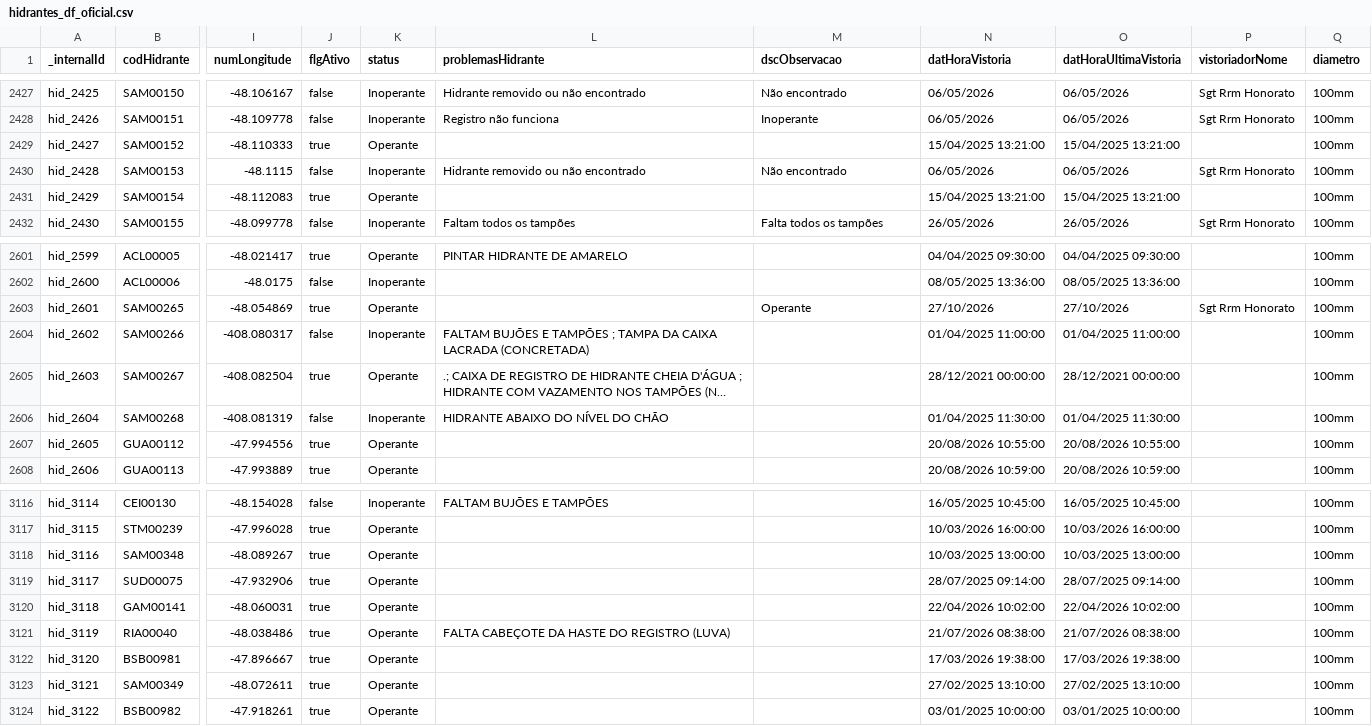
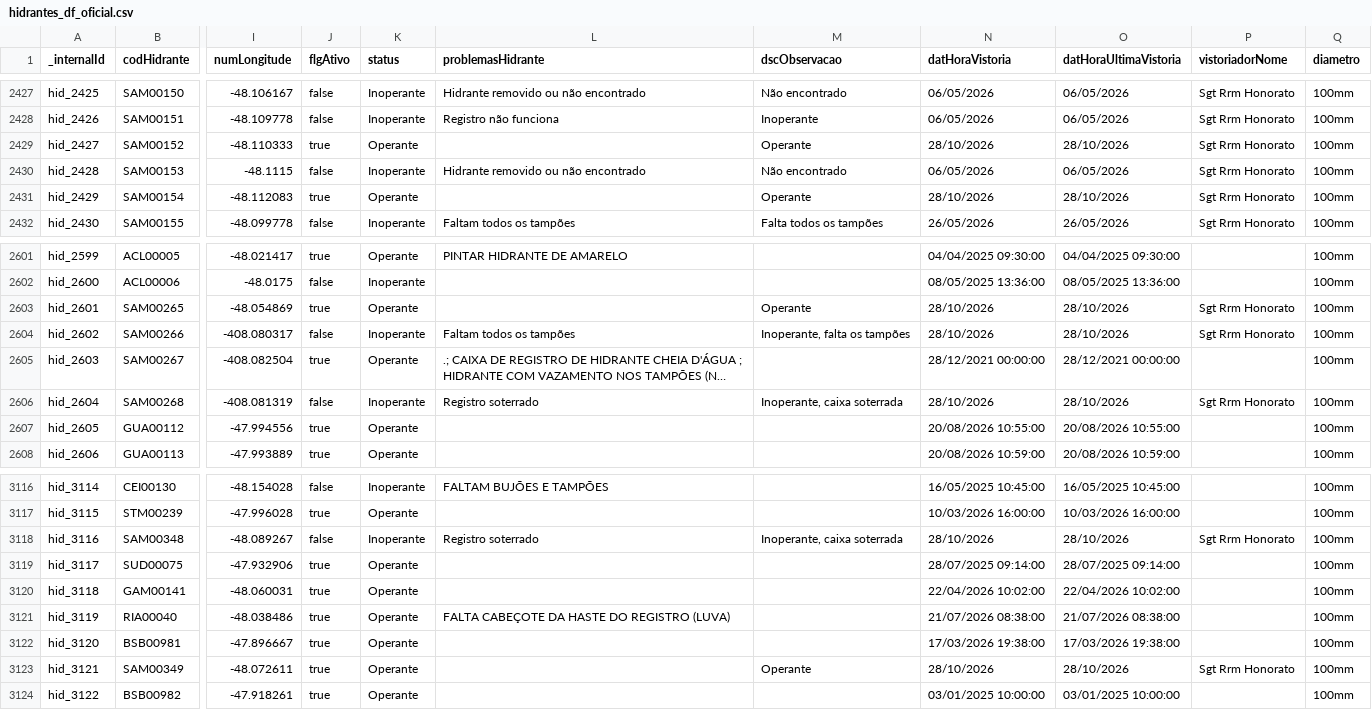
Before and after one commit to andrerfcampos-max/netuno, a CSV file: public/hidrantes_df_oficial.csv, drawn as a sheet; only a part is shown, gaps mark what is left out; long unchanged cells end in …; the diff covers the shown part only; the diff names each change by its address in the sheet, - before the commit and + after, or states it on an @@ line.

Commit message:
feat(vistorias): cadastrar vistorias em lote Sgt Honorato Samambaia 28/10/2026 (22 hidrantes)

```diff
--- a/public/hidrantes_df_oficial.csv
+++ b/public/hidrantes_df_oficial.csv
-M2429 (dscObservacao): (empty)
+M2429 (dscObservacao): Operante
-N2429 (datHoraVistoria): 15/04/2025 13:21:00
+N2429 (datHoraVistoria): 28/10/2026
-O2429 (datHoraUltimaVistoria): 15/04/2025 13:21:00
+O2429 (datHoraUltimaVistoria): 28/10/2026
-P2429 (vistoriadorNome): (empty)
+P2429 (vistoriadorNome): Sgt Rrm Honorato
-M2431 (dscObservacao): (empty)
+M2431 (dscObservacao): Operante
-N2431 (datHoraVistoria): 15/04/2025 13:21:00
+N2431 (datHoraVistoria): 28/10/2026
-O2431 (datHoraUltimaVistoria): 15/04/2025 13:21:00
+O2431 (datHoraUltimaVistoria): 28/10/2026
-P2431 (vistoriadorNome): (empty)
+P2431 (vistoriadorNome): Sgt Rrm Honorato
-N2603 (datHoraVistoria): 27/10/2026
+N2603 (datHoraVistoria): 28/10/2026
-O2603 (datHoraUltimaVistoria): 27/10/2026
+O2603 (datHoraUltimaVistoria): 28/10/2026
-L2604 (problemasHidrante): FALTAM BUJÕES E TAMPÕES ; TAMPA DA CAIXA LACRADA (CONCRETADA)
+L2604 (problemasHidrante): Faltam todos os tampões
-M2604 (dscObservacao): (empty)
+M2604 (dscObservacao): Inoperante, falta os tampões
-N2604 (datHoraVistoria): 01/04/2025 11:00:00
+N2604 (datHoraVistoria): 28/10/2026
-O2604 (datHoraUltimaVistoria): 01/04/2025 11:00:00
+O2604 (datHoraUltimaVistoria): 28/10/2026
-P2604 (vistoriadorNome): (empty)
+P2604 (vistoriadorNome): Sgt Rrm Honorato
-L2606 (problemasHidrante): HIDRANTE ABAIXO DO NÍVEL DO CHÃO
+L2606 (problemasHidrante): Registro soterrado
-M2606 (dscObservacao): (empty)
+M2606 (dscObservacao): Inoperante, caixa soterrada
-N2606 (datHoraVistoria): 01/04/2025 11:30:00
+N2606 (datHoraVistoria): 28/10/2026
-O2606 (datHoraUltimaVistoria): 01/04/2025 11:30:00
+O2606 (datHoraUltimaVistoria): 28/10/2026
-P2606 (vistoriadorNome): (empty)
+P2606 (vistoriadorNome): Sgt Rrm Honorato
-J3118 (flgAtivo): true
+J3118 (flgAtivo): false
-K3118 (status): Operante
+K3118 (status): Inoperante
-L3118 (problemasHidrante): (empty)
+L3118 (problemasHidrante): Registro soterrado
-M3118 (dscObservacao): (empty)
+M3118 (dscObservacao): Inoperante, caixa soterrada
-N3118 (datHoraVistoria): 10/03/2025 13:00:00
+N3118 (datHoraVistoria): 28/10/2026
-O3118 (datHoraUltimaVistoria): 10/03/2025 13:00:00
+O3118 (datHoraUltimaVistoria): 28/10/2026
-P3118 (vistoriadorNome): (empty)
+P3118 (vistoriadorNome): Sgt Rrm Honorato
-M3123 (dscObservacao): (empty)
+M3123 (dscObservacao): Operante
-N3123 (datHoraVistoria): 27/02/2025 13:10:00
+N3123 (datHoraVistoria): 28/10/2026
-O3123 (datHoraUltimaVistoria): 27/02/2025 13:10:00
+O3123 (datHoraUltimaVistoria): 28/10/2026
-P3123 (vistoriadorNome): (empty)
+P3123 (vistoriadorNome): Sgt Rrm Honorato
```
Also changed, not shown: 76 edited cells elsewhere in this file, 4 other files.
